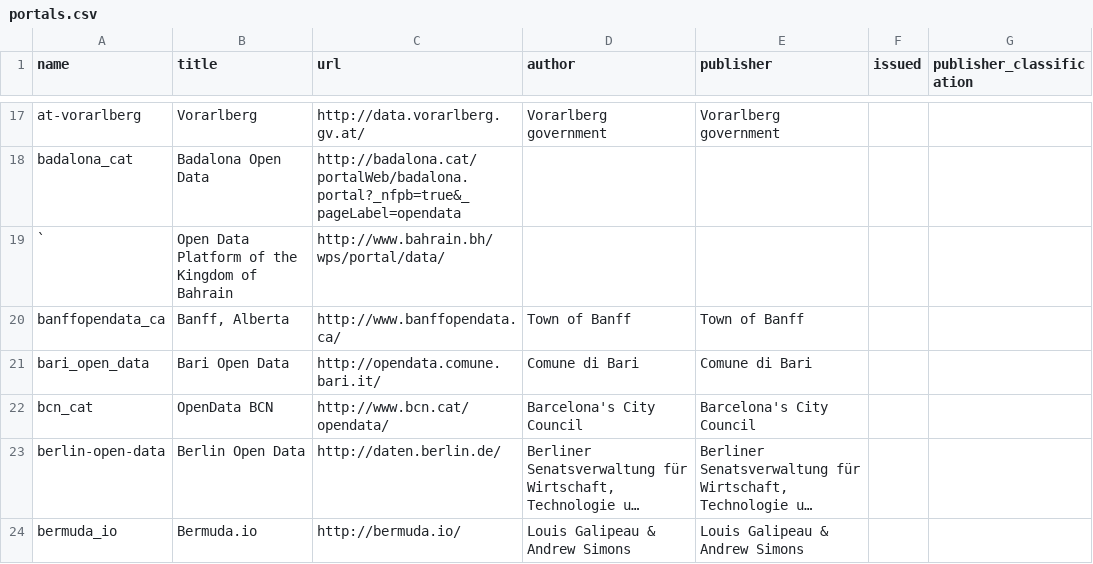
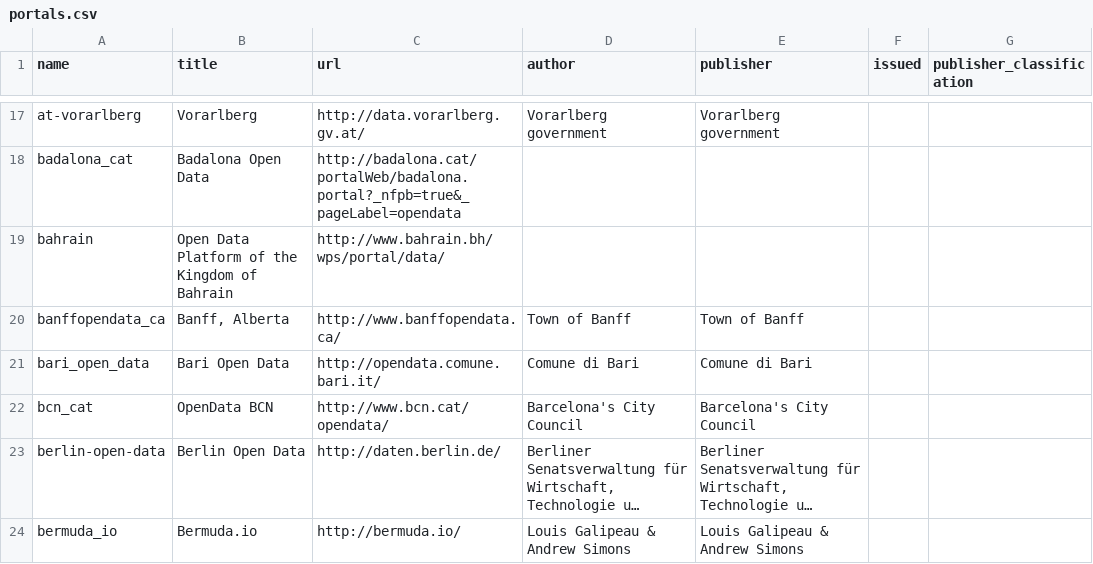
Before and after one commit to okfn/dataportals.org, a CSV file: data/portals.csv, drawn as a sheet; only a part is shown, gaps mark what is left out; long unchanged cells end in …; the diff names each change by its address in the sheet, - before the commit and + after, or states it on an @@ line.

Commit message:
Changed a weired name ` to bahrain

```diff
--- a/data/portals.csv
+++ b/data/portals.csv
-A19 (name): `
+A19 (name): bahrain
```
